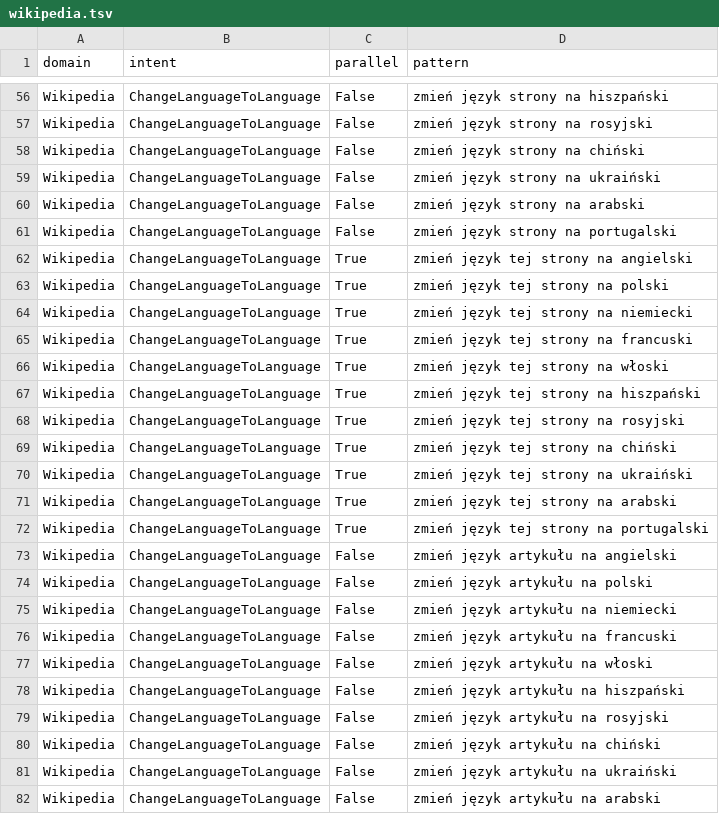
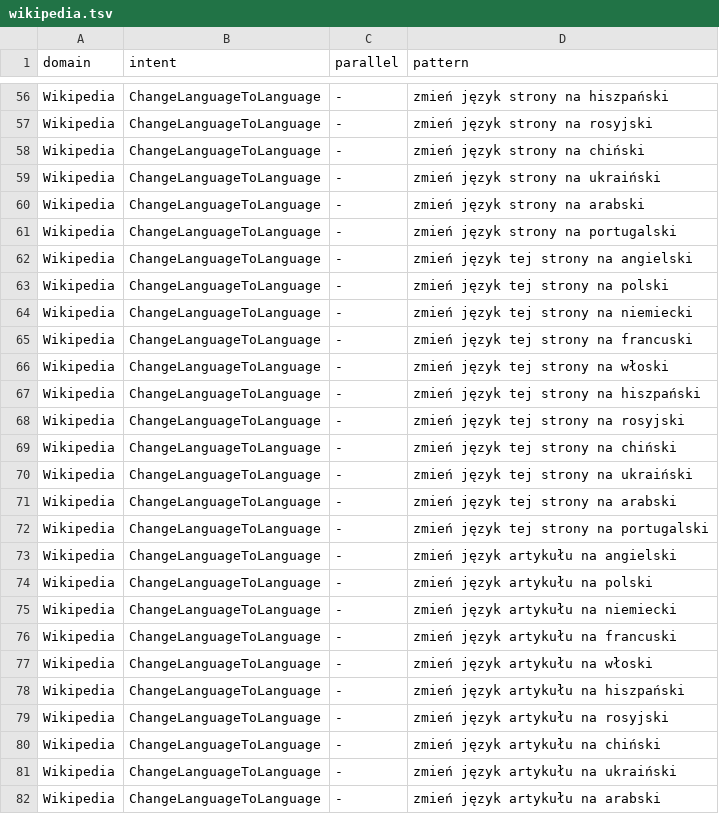
Before and after one commit to cartesinus/leyzer, a TSV file: patterns/pl-PL/wikipedia.tsv, drawn as a sheet; only a part is shown, gaps mark what is left out; the diff covers the shown part only; the diff names each change by its address in the sheet, - before the commit and + after, or states it on an @@ line.

```diff
--- a/patterns/pl-PL/wikipedia.tsv
+++ b/patterns/pl-PL/wikipedia.tsv
-C56:C61 (parallel): False
+C56:C61 (parallel): -
-C62:C72 (parallel): True
+C62:C72 (parallel): -
-C73:C82 (parallel): False
+C73:C82 (parallel): -
```
Also changed, not shown: 135 edited cells elsewhere in this file, patterns/pl-PL/spotify.tsv, patterns/pl-PL/translate.tsv, 14 other files.
